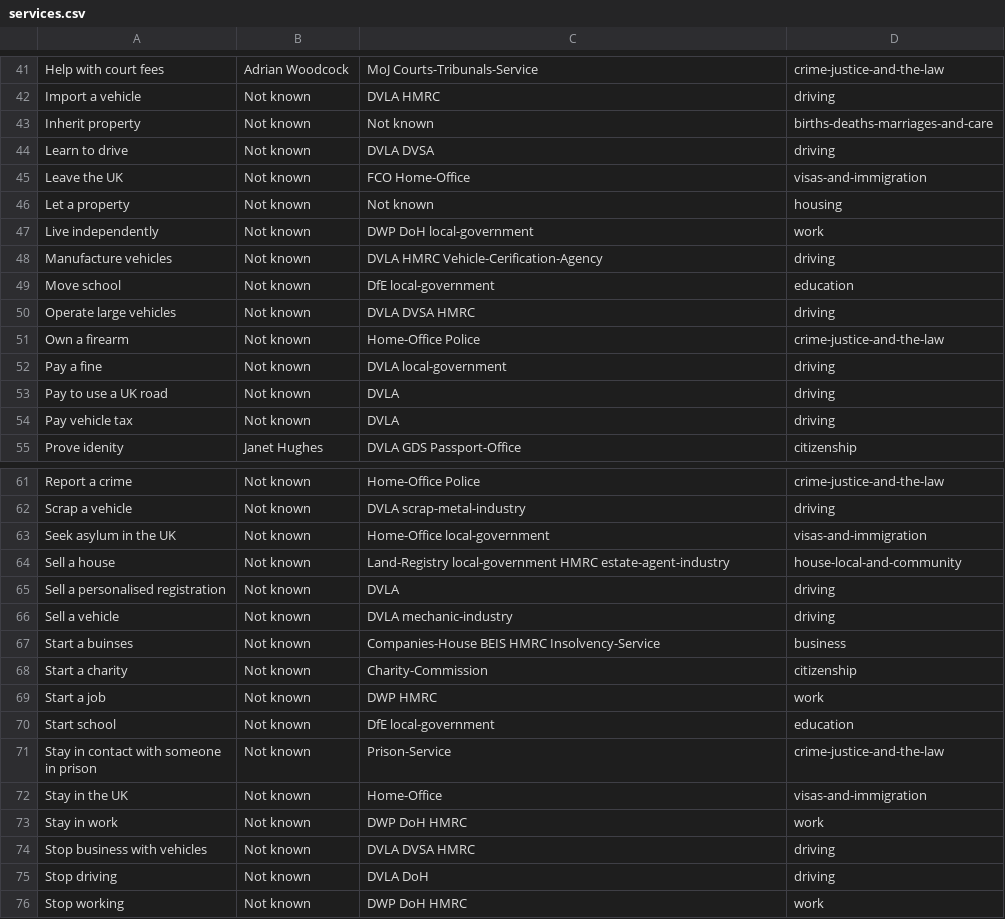
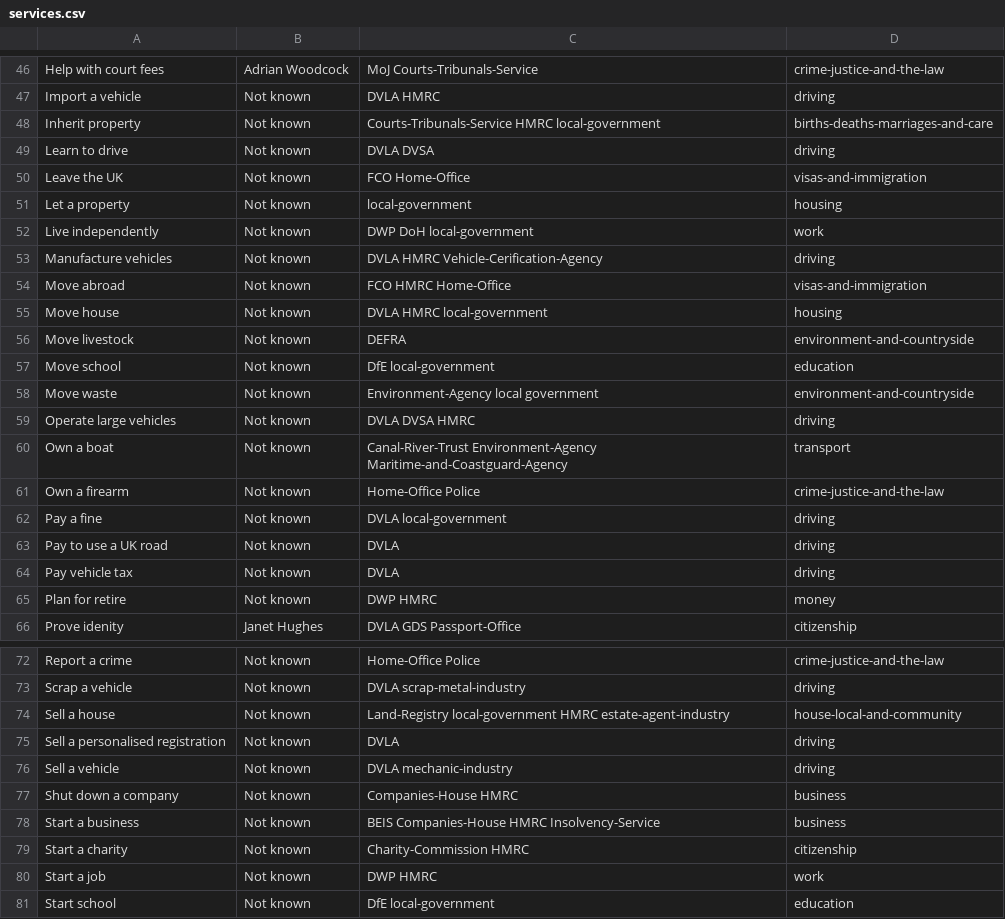
Before and after one commit to HarryTrimble/service_register, a CSV file: data/services.csv, drawn as a sheet; only a part is shown, gaps mark what is left out; the shorter side is filled out with more unchanged rows; the diff covers the shown part only.

Commit message:
added more services, including 'move waste'

```diff
--- a/data/services.csv
+++ b/data/services.csv
@@ -42,10 +47,15 @@ Help with court fees,Adrian Woodcock,MoJ Courts-Tribunals-Service,crime-justice-
 Import a vehicle,Not known,DVLA HMRC,driving
-Inherit property,Not known,Not known,births-deaths-marriages-and-care
+Inherit property,Not known,Courts-Tribunals-Service HMRC local-government,births-deaths-marriages-and-care
 Learn to drive,Not known,DVLA DVSA ,driving
 Leave the UK,Not known,FCO Home-Office,visas-and-immigration
-Let a property,Not known,Not known,housing
+Let a property,Not known,local-government ,housing
 Live independently,Not known,DWP DoH local-government,work
 Manufacture vehicles,Not known,DVLA HMRC Vehicle-Cerification-Agency,driving
+Move abroad,Not known,FCO HMRC Home-Office,visas-and-immigration
+Move house,Not known,DVLA HMRC local-government ,housing
+Move livestock ,Not known,DEFRA,environment-and-countryside
 Move school,Not known,DfE local-government,education
+Move waste,Not known,Environment-Agency local government,environment-and-countryside
 Operate large vehicles,Not known,DVLA DVSA HMRC,driving
+Own a boat,Not known,Canal-River-Trust Environment-Agency Maritime-and-Coastguard-Agency,transport
 Own a firearm,Not known,Home-Office Police,crime-justice-and-the-law
@@ -54,2 +64,3 @@ Pay to use a UK road,Not known,DVLA,driving
 Pay vehicle tax,Not known,DVLA,driving
+Plan for retire,Not known,DWP HMRC,money
 Prove idenity,Janet Hughes,DVLA GDS Passport-Office,citizenship
@@ -62,3 +73,2 @@ Report a crime,Not known,Home-Office Police,crime-justice-and-the-law
 Scrap a vehicle,Not known,DVLA scrap-metal-industry,driving
-Seek asylum in the UK,Not known,Home-Office local-government,visas-and-immigration
 Sell a house,Not known,Land-Registry local-government HMRC estate-agent-industry,house-local-and-community
@@ -66,4 +76,5 @@ Sell a personalised registration,Not known,DVLA,driving
 Sell a vehicle,Not known,DVLA mechanic-industry,driving
-Start a buinses,Not known,Companies-House BEIS HMRC Insolvency-Service,business
-Start a charity,Not known,Charity-Commission,citizenship
+Shut down a company,Not known,Companies-House HMRC ,business
+Start a business,Not known,BEIS Companies-House HMRC Insolvency-Service,business
+Start a charity,Not known,Charity-Commission HMRC,citizenship
 Start a job,Not known,DWP HMRC,work
```
Also changed, not shown: 8 added rows, 1 removed row and 10 edited cells elsewhere in this file.
